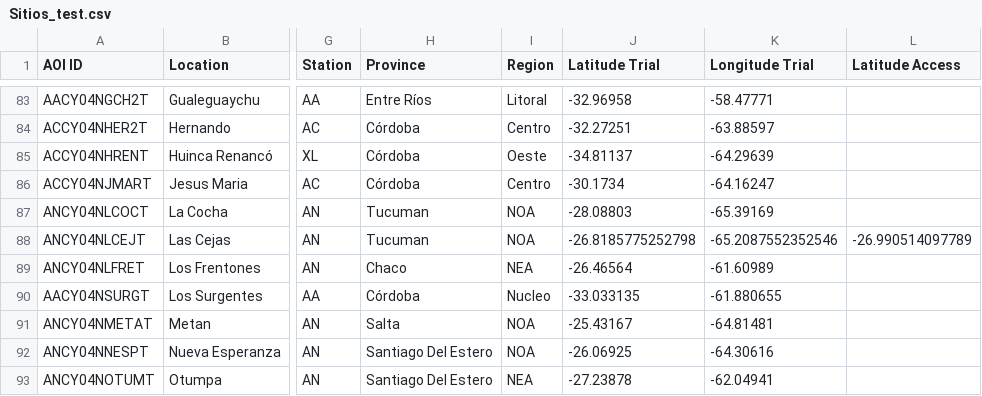
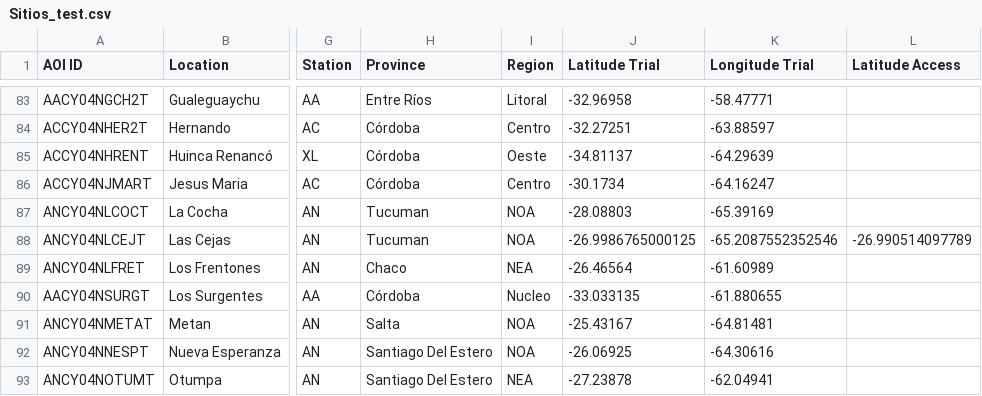
Before and after one commit to LAAR-TESTING-AR/field-trial-master-platform, a CSV file: Sitios_test.csv, drawn as a sheet; only a part is shown, gaps mark what is left out; the diff names each change by its address in the sheet, - before the commit and + after, or states it on an @@ line.

Commit message:
Actualizacion automatica de Sitios.csv desde SharePoint

```diff
--- a/Sitios_test.csv
+++ b/Sitios_test.csv
-J88 (Latitude Trial): -26.8185775252798
+J88 (Latitude Trial): -26.9986765000125
```
